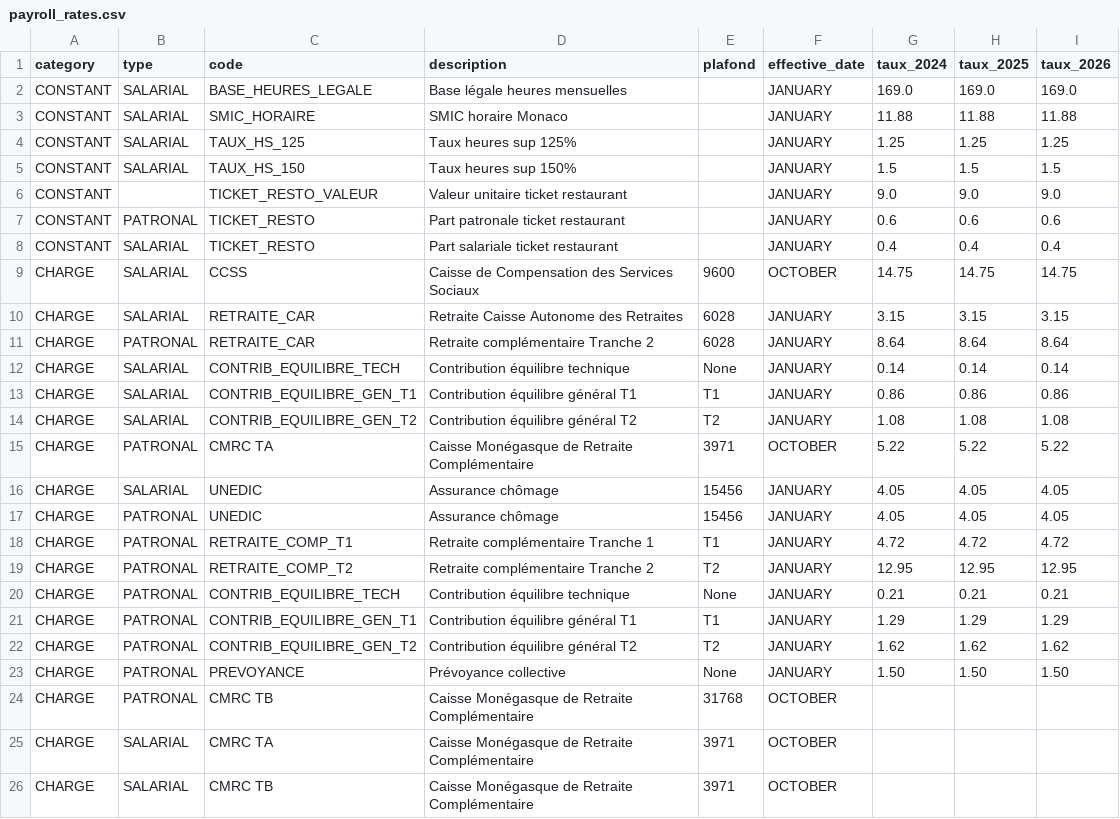
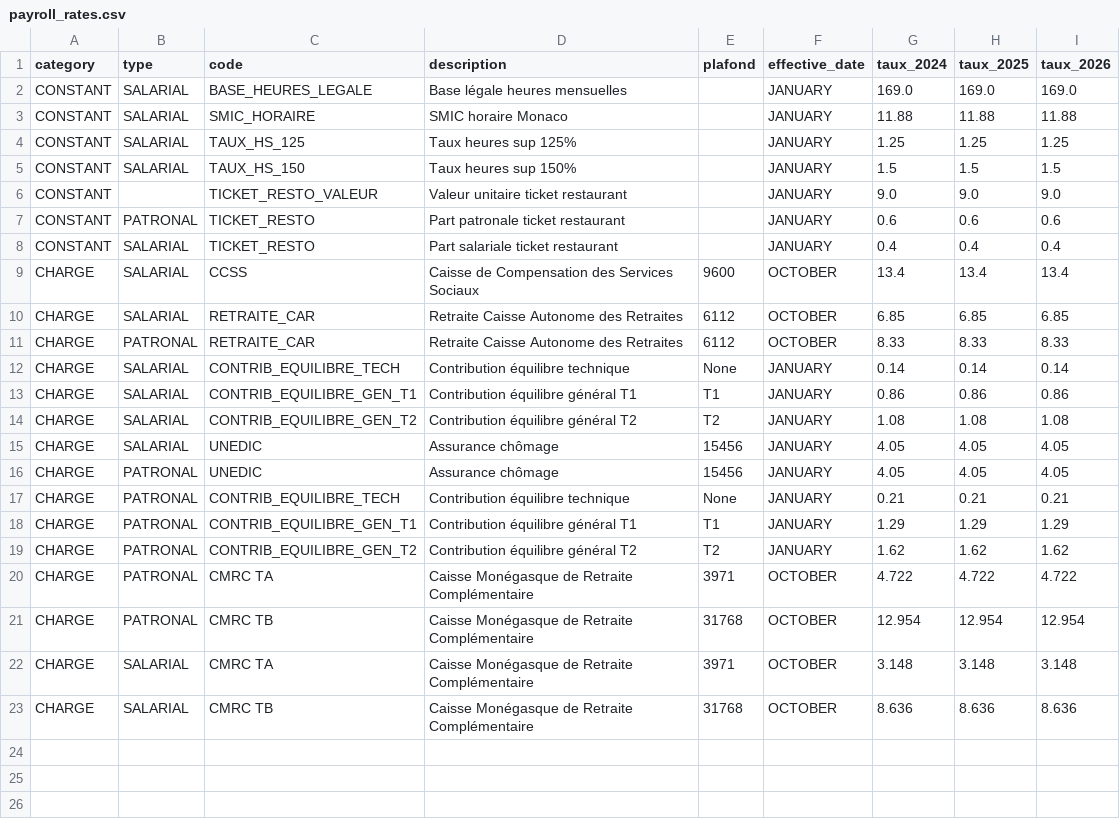
Before and after one commit to silvainfm/monaco_paie, a CSV file: config/payroll_rates.csv, drawn as a sheet; removed rows and columns are numbered as before the commit, all else as after; the diff names each change by its address in the sheet, - before the commit and + after, or states it on an @@ line.

Commit message:
updated rates

```diff
--- a/config/payroll_rates.csv
+++ b/config/payroll_rates.csv
-G9 (taux_2024): 14.75
+G9 (taux_2024): 13.4
-H9 (taux_2025): 14.75
+H9 (taux_2025): 13.4
-I9 (taux_2026): 14.75
+I9 (taux_2026): 13.4
-E10:E11 (plafond): 6028
+E10:E11 (plafond): 6112
-F10:F11 (effective_date): JANUARY
+F10:F11 (effective_date): OCTOBER
-G10 (taux_2024): 3.15
+G10 (taux_2024): 6.85
-H10 (taux_2025): 3.15
+H10 (taux_2025): 6.85
-I10 (taux_2026): 3.15
+I10 (taux_2026): 6.85
-D11 (description): Retraite complémentaire Tranche 2
+D11 (description): Retraite Caisse Autonome des Retraites
-G11 (taux_2024): 8.64
+G11 (taux_2024): 8.33
-H11 (taux_2025): 8.64
+H11 (taux_2025): 8.33
-I11 (taux_2026): 8.64
+I11 (taux_2026): 8.33
-row 15: CHARGE | PATRONAL | CMRC TA | Caisse Monégasque de Retraite Complémentaire | 3971 | OCTOBER | 5.22 | 5.22 | 5.22
-row 18: CHARGE | PATRONAL | RETRAITE_COMP_T1 | Retraite complémentaire Tranche 1 | T1 | JANUARY | 4.72 | 4.72 | 4.72
-row 19: CHARGE | PATRONAL | RETRAITE_COMP_T2 | Retraite complémentaire Tranche 2 | T2 | JANUARY | 12.95 | 12.95 | 12.95
-row 23: CHARGE | PATRONAL | PREVOYANCE | Prévoyance collective | None | JANUARY | 1.50 | 1.50 | 1.50
+row 20: CHARGE | PATRONAL | CMRC TA | Caisse Monégasque de Retraite Complémentaire | 3971 | OCTOBER | 4.722 | 4.722 | 4.722
-G21 (taux_2024): (empty)
+G21 (taux_2024): 12.954
-H21 (taux_2025): (empty)
+H21 (taux_2025): 12.954
-I21 (taux_2026): (empty)
+I21 (taux_2026): 12.954
-G22 (taux_2024): (empty)
+G22 (taux_2024): 3.148
-H22 (taux_2025): (empty)
+H22 (taux_2025): 3.148
-I22 (taux_2026): (empty)
+I22 (taux_2026): 3.148
-E23 (plafond): 3971
+E23 (plafond): 31768
-G23 (taux_2024): (empty)
+G23 (taux_2024): 8.636
-H23 (taux_2025): (empty)
+H23 (taux_2025): 8.636
-I23 (taux_2026): (empty)
+I23 (taux_2026): 8.636
```
Also changed, not shown: 1 other file.
